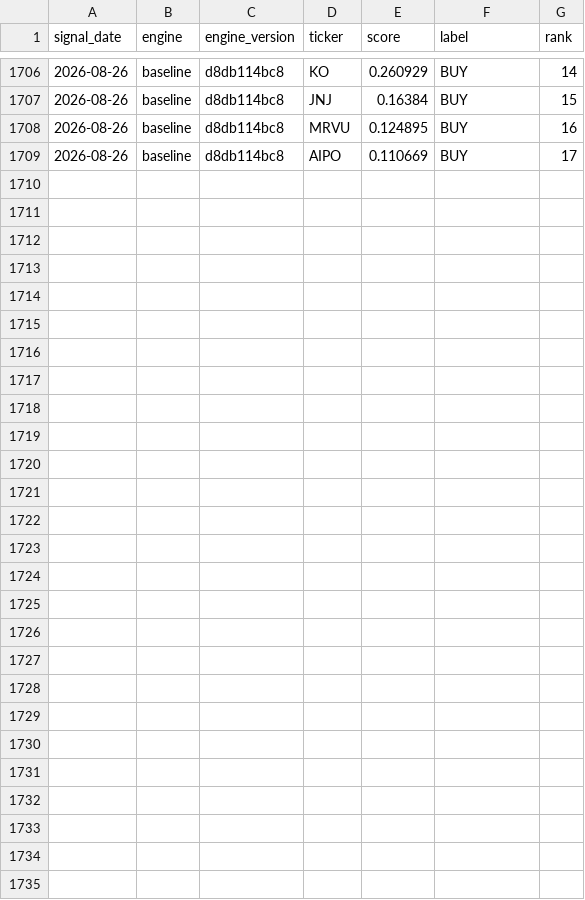
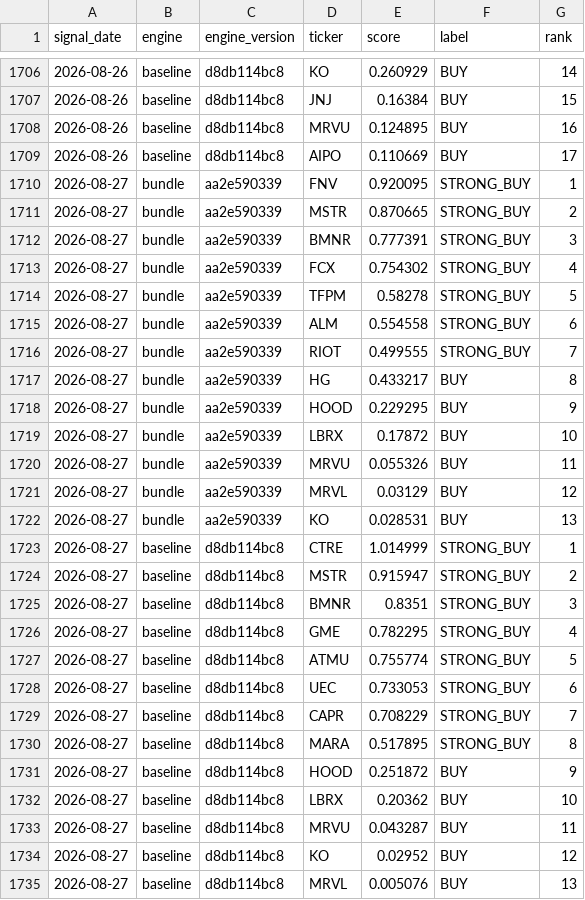
Before and after one commit to djbrig44/squeezes, a CSV file: forward_signals.csv, drawn as a sheet; only a part is shown, gaps mark what is left out.

```diff
--- a/forward_signals.csv
+++ b/forward_signals.csv
@@ -1709 +1709,27 @@ signal_date,engine,engine_version,ticker,score,label,rank
 2026-08-26,baseline,d8db114bc8,AIPO,0.110669,BUY,17
+2026-08-27,bundle,aa2e590339,FNV,0.920095,STRONG_BUY,1
+2026-08-27,bundle,aa2e590339,MSTR,0.870665,STRONG_BUY,2
+2026-08-27,bundle,aa2e590339,BMNR,0.777391,STRONG_BUY,3
+2026-08-27,bundle,aa2e590339,FCX,0.754302,STRONG_BUY,4
+2026-08-27,bundle,aa2e590339,TFPM,0.58278,STRONG_BUY,5
+2026-08-27,bundle,aa2e590339,ALM,0.554558,STRONG_BUY,6
+2026-08-27,bundle,aa2e590339,RIOT,0.499555,STRONG_BUY,7
+2026-08-27,bundle,aa2e590339,HG,0.433217,BUY,8
+2026-08-27,bundle,aa2e590339,HOOD,0.229295,BUY,9
+2026-08-27,bundle,aa2e590339,LBRX,0.17872,BUY,10
+2026-08-27,bundle,aa2e590339,MRVU,0.055326,BUY,11
+2026-08-27,bundle,aa2e590339,MRVL,0.03129,BUY,12
+2026-08-27,bundle,aa2e590339,KO,0.028531,BUY,13
+2026-08-27,baseline,d8db114bc8,CTRE,1.014999,STRONG_BUY,1
+2026-08-27,baseline,d8db114bc8,MSTR,0.915947,STRONG_BUY,2
+2026-08-27,baseline,d8db114bc8,BMNR,0.8351,STRONG_BUY,3
+2026-08-27,baseline,d8db114bc8,GME,0.782295,STRONG_BUY,4
+2026-08-27,baseline,d8db114bc8,ATMU,0.755774,STRONG_BUY,5
+2026-08-27,baseline,d8db114bc8,UEC,0.733053,STRONG_BUY,6
+2026-08-27,baseline,d8db114bc8,CAPR,0.708229,STRONG_BUY,7
+2026-08-27,baseline,d8db114bc8,MARA,0.517895,STRONG_BUY,8
+2026-08-27,baseline,d8db114bc8,HOOD,0.251872,BUY,9
+2026-08-27,baseline,d8db114bc8,LBRX,0.20362,BUY,10
+2026-08-27,baseline,d8db114bc8,MRVU,0.043287,BUY,11
+2026-08-27,baseline,d8db114bc8,KO,0.02952,BUY,12
+2026-08-27,baseline,d8db114bc8,MRVL,0.005076,BUY,13
```
